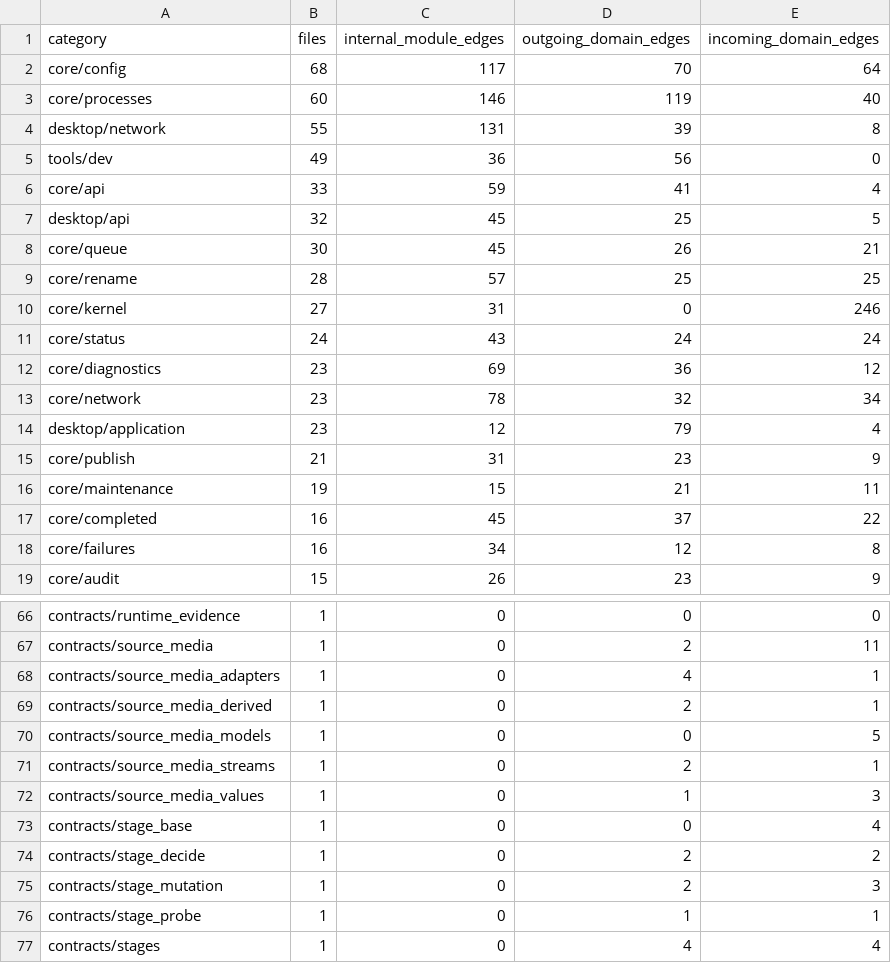
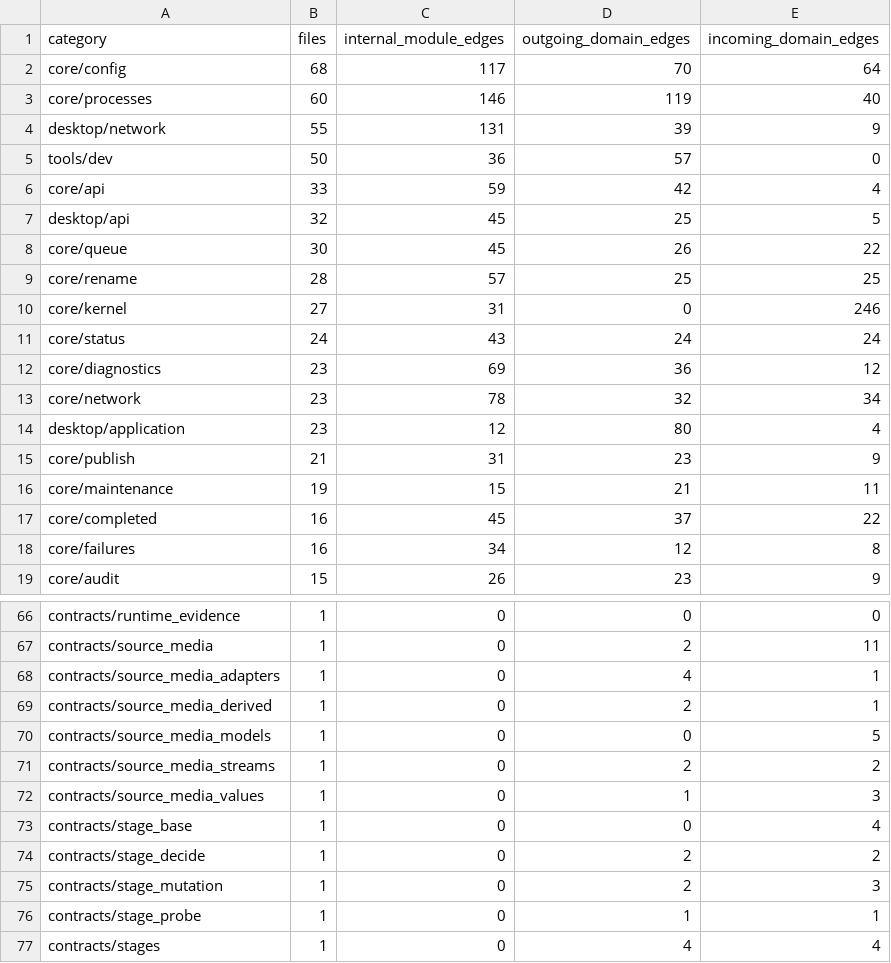
Before and after one commit to lmmyers7-collab/MediaPipelineRemuxEncodeAIO_V6, a CSV file: docs/generated/dependency-atlas/assets/dependency_summary.csv, drawn as a sheet; only a part is shown, gaps mark what is left out.

```diff
--- a/docs/generated/dependency-atlas/assets/dependency_summary.csv
+++ b/docs/generated/dependency-atlas/assets/dependency_summary.csv
@@ -3,7 +3,7 @@ core/config,68,117,70,64
 core/processes,60,146,119,40
-desktop/network,55,131,39,8
-tools/dev,49,36,56,0
-core/api,33,59,41,4
+desktop/network,55,131,39,9
+tools/dev,50,36,57,0
+core/api,33,59,42,4
 desktop/api,32,45,25,5
-core/queue,30,45,26,21
+core/queue,30,45,26,22
 core/rename,28,57,25,25
@@ -13,3 +13,3 @@ core/diagnostics,23,69,36,12
 core/network,23,78,32,34
-desktop/application,23,12,79,4
+desktop/application,23,12,80,4
 core/publish,21,31,23,9
@@ -70,3 +70,3 @@ contracts/source_media_derived,1,0,2,1
 contracts/source_media_models,1,0,0,5
-contracts/source_media_streams,1,0,2,1
+contracts/source_media_streams,1,0,2,2
 contracts/source_media_values,1,0,1,3
```
Also changed, not shown: docs/generated/dependency-atlas/assets/dependency_edges.csv, docs/generated/dependency-atlas/assets/dependency_module_edges.csv, 28 other files.
